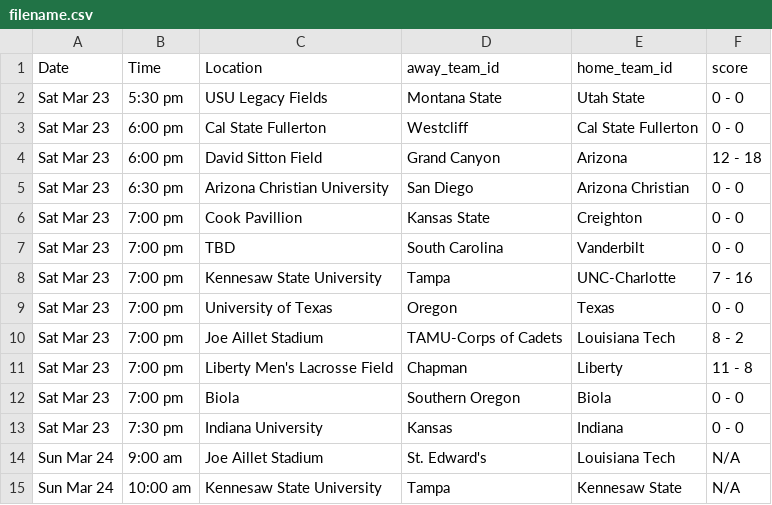
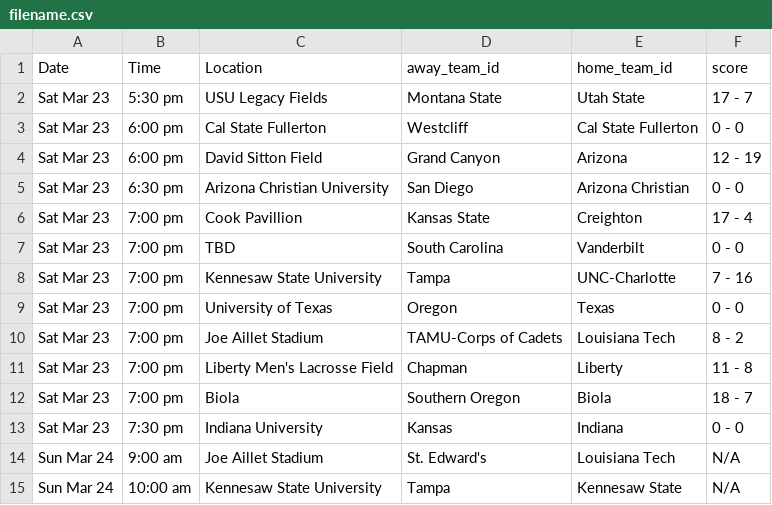
Before and after one commit to GeorgeCorbin/vcl-website, a CSV file: filename.csv, drawn as a sheet; only a part is shown.

Commit message:
Voting is live changing now but numbers are flip-flopping due to votingScript taking in current team and then opposite team not taking in strictly home and away. Adjusted app.py vote to calculate votes and value is being inserted by votingScript.js. Noticed new issue where only first game can take votes.

```diff
--- a/filename.csv
+++ b/filename.csv
@@ -1,7 +1,7 @@
 Date,Time,Location,away_team_id,home_team_id,score
-Sat Mar 23,5:30 pm,USU Legacy Fields,Montana State,Utah State,0 - 0
+Sat Mar 23,5:30 pm,USU Legacy Fields,Montana State,Utah State,17 - 7
 Sat Mar 23,6:00 pm,Cal State Fullerton,Westcliff,Cal State Fullerton,0 - 0
-Sat Mar 23,6:00 pm,David Sitton Field,Grand Canyon,Arizona,12 - 18
+Sat Mar 23,6:00 pm,David Sitton Field,Grand Canyon,Arizona,12 - 19
 Sat Mar 23,6:30 pm,Arizona Christian University,San Diego,Arizona Christian,0 - 0
-Sat Mar 23,7:00 pm,Cook Pavillion,Kansas State,Creighton,0 - 0
+Sat Mar 23,7:00 pm,Cook Pavillion,Kansas State,Creighton,17 - 4
 Sat Mar 23,7:00 pm,TBD,South Carolina,Vanderbilt,0 - 0
@@ -11,3 +11,3 @@ Sat Mar 23,7:00 pm,Joe Aillet Stadium,TAMU-Corps of Cadets,Louisiana Tech,8 - 2
 Sat Mar 23,7:00 pm,Liberty Men's Lacrosse Field,Chapman,Liberty,11 - 8
-Sat Mar 23,7:00 pm,Biola,Southern Oregon,Biola,0 - 0
+Sat Mar 23,7:00 pm,Biola,Southern Oregon,Biola,18 - 7
 Sat Mar 23,7:30 pm,Indiana University,Kansas,Indiana,0 - 0
```
Also changed, not shown: 4 other files.
